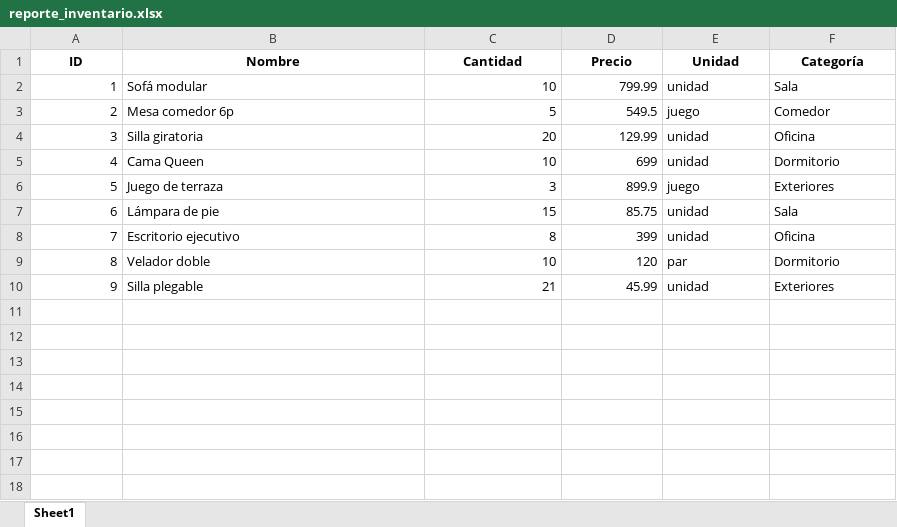
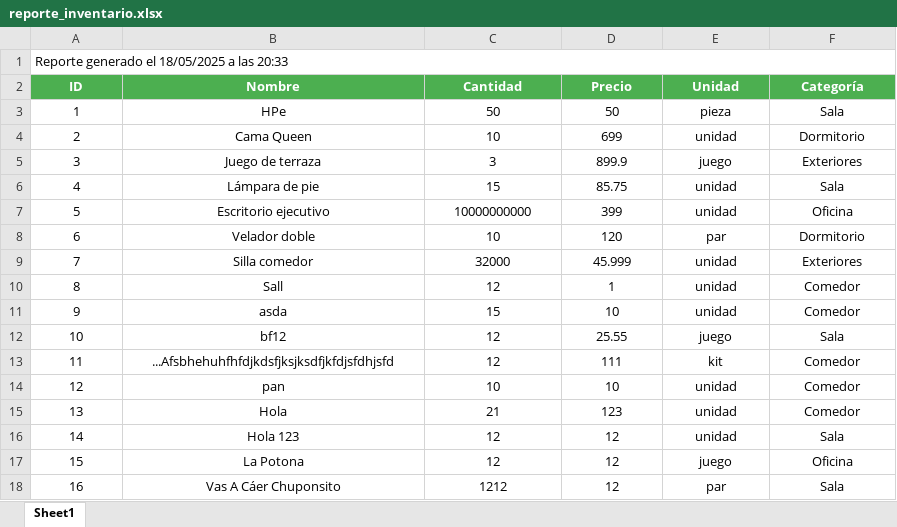
Before and after one commit to PieroCahuanaC/guerraTesting-inventario-g4, an Excel workbook: reporte_inventario.xlsx, sheet Sheet1, drawn as a sheet; values as stored, in another font and other column widths than the file's, no borders; removed rows and columns are numbered as before the commit, all else as after; the diff names each change by its address in the sheet, - before the commit and + after, or states it on an @@ line.

Commit message:
Bug 11 corregido - formato UX legible para excel

```diff
--- a/reporte_inventario.xlsx (sheet Sheet1)
+++ b/reporte_inventario.xlsx (sheet Sheet1)
+row 1: Reporte generado el 18/05/2025 a las 20:33
@@ A2:F2 fill: none → #4CAF50, text colour: black → #FFFFFF @@
-row 2: 1 | Sofá modular | 10 | 799.99 | unidad | Sala
-row 3: 2 | Mesa comedor 6p | 5 | 549.5 | juego | Comedor
-row 4: 3 | Silla giratoria | 20 | 129.99 | unidad | Oficina
+row 3: 1 | HPe | 50 | 50 | pieza | Sala
@@ column A (ID) renumbered between rows 4 and 8 @@
-A4:A8 alignment: right
+A4:A8 alignment: center
-B4:B8 alignment: left
+B4:B8 alignment: center
-C4:D8 alignment: right
+C4:D8 alignment: center
-E4:F8 alignment: left
+E4:F8 alignment: center
-C7 (Cantidad): 8
+C7 (Cantidad): 10000000000
-row 10: 9 | Silla plegable | 21 | 45.99 | unidad | Exteriores
+row 9: 7 | Silla comedor | 32000 | 45.999 | unidad | Exteriores
+row 10: 8 | Sall | 12 | 1 | unidad | Comedor
+row 11: 9 | asda | 15 | 10 | unidad | Comedor
+row 12: 10 | bf12 | 12 | 25.55 | juego | Sala
+row 13: 11 | ...Afsbhehuhfhfdjkdsfjksjksdfjkfdjsfdhjsfd | 12 | 111 | kit | Comedor
+row 14: 12 | pan | 10 | 10 | unidad | Comedor
+row 15: 13 | Hola | 21 | 123 | unidad | Comedor
+row 16: 14 | Hola 123 | 12 | 12 | unidad | Sala
+row 17: 15 | La Potona | 12 | 12 | juego | Oficina
+row 18: 16 | Vas A Cáer Chuponsito | 1212 | 12 | par | Sala
```
Also changed, not shown: 2 other files.
